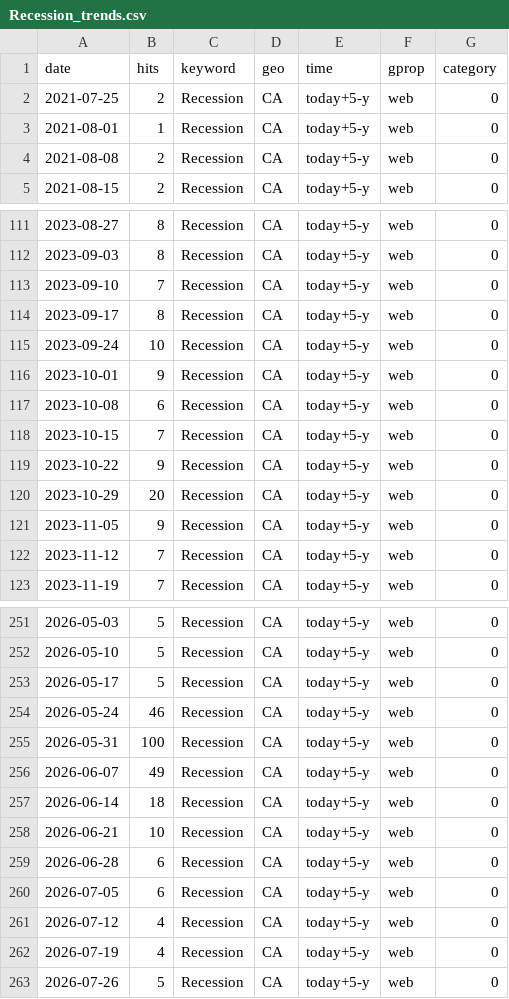
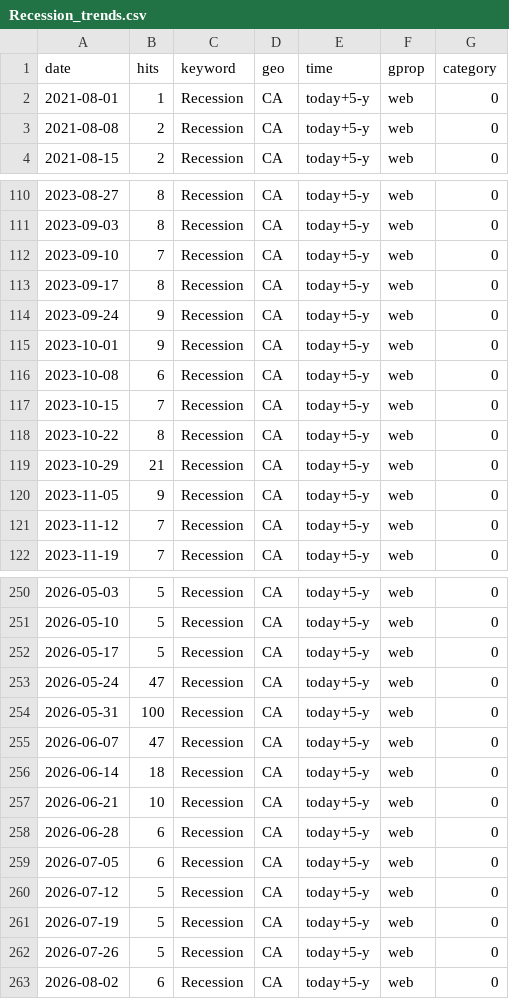
Before and after one commit to nadoune/automate_Rscript, a CSV file: data/Recession_trends.csv, drawn as a sheet; only a part is shown, gaps mark what is left out; the diff covers the shown part only.

```diff
--- a/data/Recession_trends.csv
+++ b/data/Recession_trends.csv
@@ -1,3 +1,2 @@
 "date","hits","keyword","geo","time","gprop","category"
-2021-07-25,2,"Recession","CA","today+5-y","web",0
 2021-08-01,1,"Recession","CA","today+5-y","web",0
@@ -114,3 +113,3 @@
 2023-09-17,8,"Recession","CA","today+5-y","web",0
-2023-09-24,10,"Recession","CA","today+5-y","web",0
+2023-09-24,9,"Recession","CA","today+5-y","web",0
 2023-10-01,9,"Recession","CA","today+5-y","web",0
@@ -118,4 +117,4 @@
 2023-10-15,7,"Recession","CA","today+5-y","web",0
-2023-10-22,9,"Recession","CA","today+5-y","web",0
-2023-10-29,20,"Recession","CA","today+5-y","web",0
+2023-10-22,8,"Recession","CA","today+5-y","web",0
+2023-10-29,21,"Recession","CA","today+5-y","web",0
 2023-11-05,9,"Recession","CA","today+5-y","web",0
@@ -253,5 +252,5 @@
 2026-05-17,5,"Recession","CA","today+5-y","web",0
-2026-05-24,46,"Recession","CA","today+5-y","web",0
+2026-05-24,47,"Recession","CA","today+5-y","web",0
 2026-05-31,100,"Recession","CA","today+5-y","web",0
-2026-06-07,49,"Recession","CA","today+5-y","web",0
+2026-06-07,47,"Recession","CA","today+5-y","web",0
 2026-06-14,18,"Recession","CA","today+5-y","web",0
@@ -260,4 +259,5 @@
 2026-07-05,6,"Recession","CA","today+5-y","web",0
-2026-07-12,4,"Recession","CA","today+5-y","web",0
-2026-07-19,4,"Recession","CA","today+5-y","web",0
+2026-07-12,5,"Recession","CA","today+5-y","web",0
+2026-07-19,5,"Recession","CA","today+5-y","web",0
 2026-07-26,5,"Recession","CA","today+5-y","web",0
+2026-08-02,6,"Recession","CA","today+5-y","web",0
```
Also changed, not shown: 29 edited cells elsewhere in this file, data/Inflation_trends.csv, data/SupplyChain_trends.csv.
